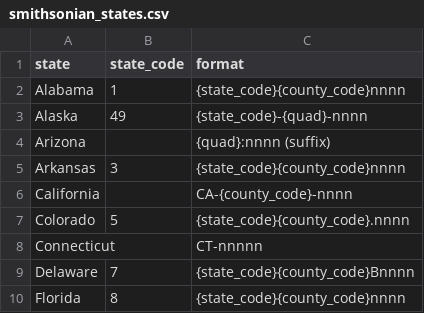
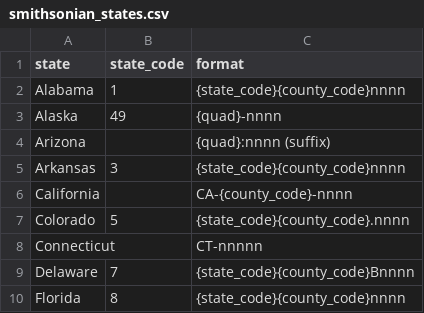
Before and after one commit to bocinsky/smithsonian, a CSV file: dev/smithsonian_states.csv, drawn as a sheet; only a part is shown.

Commit message:
AK: drop state designator

```diff
--- a/dev/smithsonian_states.csv
+++ b/dev/smithsonian_states.csv
@@ -2,3 +2,3 @@ state,state_code,format
 Alabama,1,{state_code}{county_code}nnnn
-Alaska,49,{state_code}-{quad}-nnnn
+Alaska,49,{quad}-nnnn
 Arizona,,{quad}:nnnn (suffix)
```
Also changed, not shown: 2 other files.
